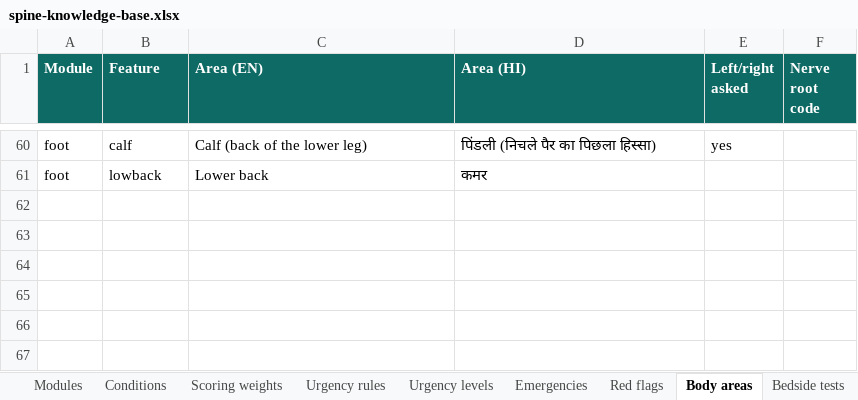
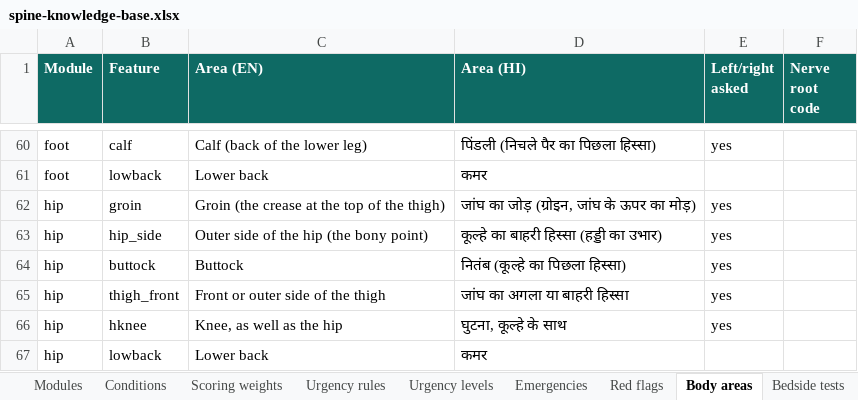
Before and after one commit to harshit7922/spine-pain-guide, an Excel workbook: research/spine-knowledge-base.xlsx, sheet Body areas, drawn as a sheet; only a part is shown, gaps mark what is left out; values as stored, in another font and other column widths than the file's, no borders; the diff names each change by its address in the sheet, - before the commit and + after, or states it on an @@ line.

```diff
--- a/research/spine-knowledge-base.xlsx (sheet Body areas)
+++ b/research/spine-knowledge-base.xlsx (sheet Body areas)
+row 62: hip | groin | Groin (the crease at the top of the thigh) | जांघ का जोड़ (ग्रोइन, जांघ के ऊपर का मोड़) | yes
+row 63: hip | hip_side | Outer side of the hip (the bony point) | कूल्हे का बाहरी हिस्सा (हड्डी का उभार) | yes
+row 64: hip | buttock | Buttock | नितंब (कूल्हे का पिछला हिस्सा) | yes
+row 65: hip | thigh_front | Front or outer side of the thigh | जांघ का अगला या बाहरी हिस्सा | yes
+row 66: hip | hknee | Knee, as well as the hip | घुटना, कूल्हे के साथ | yes
+row 67: hip | lowback | Lower back | कमर
```
Also changed, not shown: sheet Scoring weights, sheet Conditions, sheet Urgency rules, sheet Sources, sheet Glossary, sheet Red flags, 5 more sheets, 16 other files.
